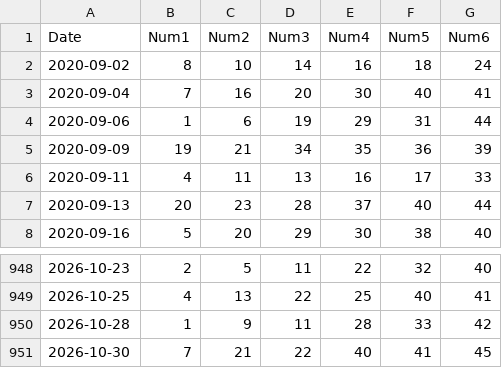
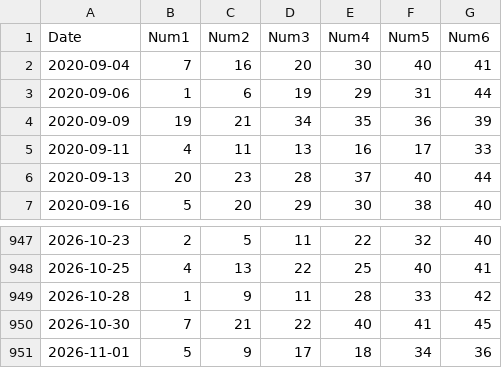
Before and after one commit to longzenn/vietlott645-data, a CSV file: static/mega645.csv, drawn as a sheet; only a part is shown, gaps mark what is left out; removed rows and columns are numbered as before the commit, all else as after; the diff names each change by its address in the sheet, - before the commit and + after, or states it on an @@ line.

```diff
--- a/static/mega645.csv
+++ b/static/mega645.csv
-row 2: 2020-09-02 | 8 | 10 | 14 | 16 | 18 | 24
+row 951: 2026-11-01 | 5 | 9 | 17 | 18 | 34 | 36
```
